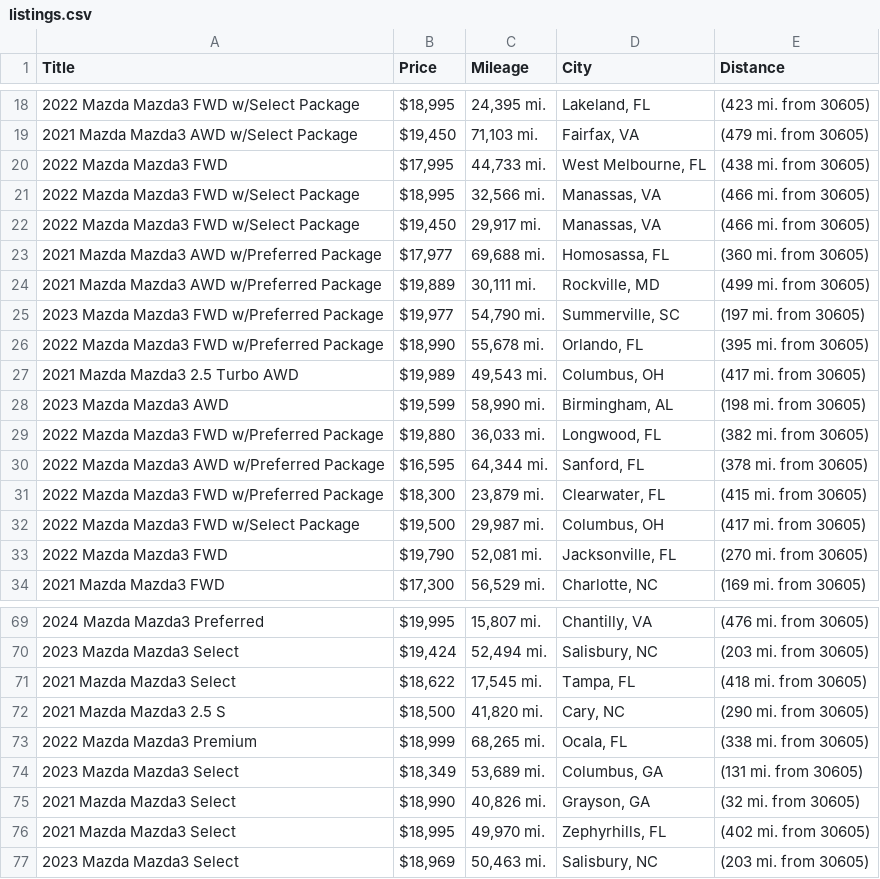
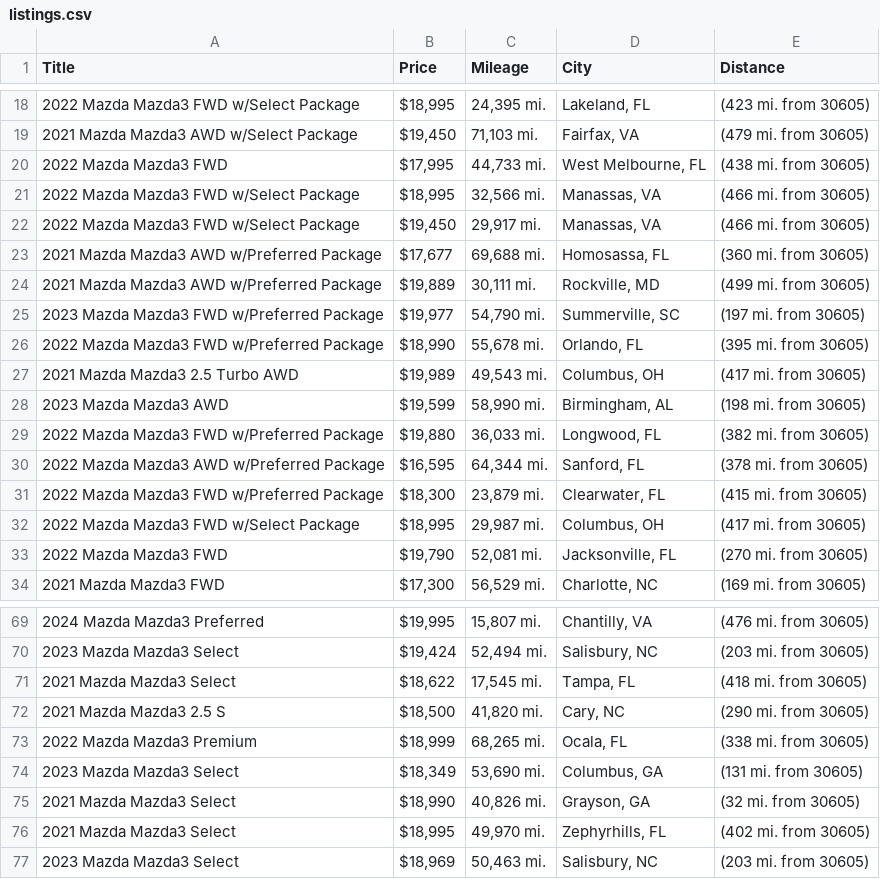
Before and after one commit to jwd0526/go-practice, a CSV file: listings.csv, drawn as a sheet; only a part is shown, gaps mark what is left out; the diff covers the shown part only.

```diff
--- a/listings.csv
+++ b/listings.csv
@@ -22,3 +22,3 @@ Title,Price,Mileage,City,Distance
 2022 Mazda Mazda3 FWD w/Select Package,"$19,450","29,917 mi.","Manassas, VA",(466 mi. from 30605)
-2021 Mazda Mazda3 AWD w/Preferred Package,"$17,977","69,688 mi.","Homosassa, FL",(360 mi. from 30605)
+2021 Mazda Mazda3 AWD w/Preferred Package,"$17,677","69,688 mi.","Homosassa, FL",(360 mi. from 30605)
 2021 Mazda Mazda3 AWD w/Preferred Package,"$19,889","30,111 mi.","Rockville, MD",(499 mi. from 30605)
@@ -31,3 +31,3 @@ Title,Price,Mileage,City,Distance
 2022 Mazda Mazda3 FWD w/Preferred Package,"$18,300","23,879 mi.","Clearwater, FL",(415 mi. from 30605)
-2022 Mazda Mazda3 FWD w/Select Package,"$19,500","29,987 mi.","Columbus, OH",(417 mi. from 30605)
+2022 Mazda Mazda3 FWD w/Select Package,"$18,995","29,987 mi.","Columbus, OH",(417 mi. from 30605)
 2022 Mazda Mazda3 FWD,"$19,790","52,081 mi.","Jacksonville, FL",(270 mi. from 30605)
@@ -73,3 +73,3 @@ Title,Price,Mileage,City,Distance
 2022 Mazda Mazda3 Premium,"$18,999","68,265 mi.","Ocala, FL",(338 mi. from 30605)
-2023 Mazda Mazda3 Select,"$18,349","53,689 mi.","Columbus, GA",(131 mi. from 30605)
+2023 Mazda Mazda3 Select,"$18,349","53,690 mi.","Columbus, GA",(131 mi. from 30605)
 2021 Mazda Mazda3 Select,"$18,990","40,826 mi.","Grayson, GA",(32 mi. from 30605)
```
Also changed, not shown: 3 added rows, 3 removed rows and 4 edited cells elsewhere in this file, 1 other file.
